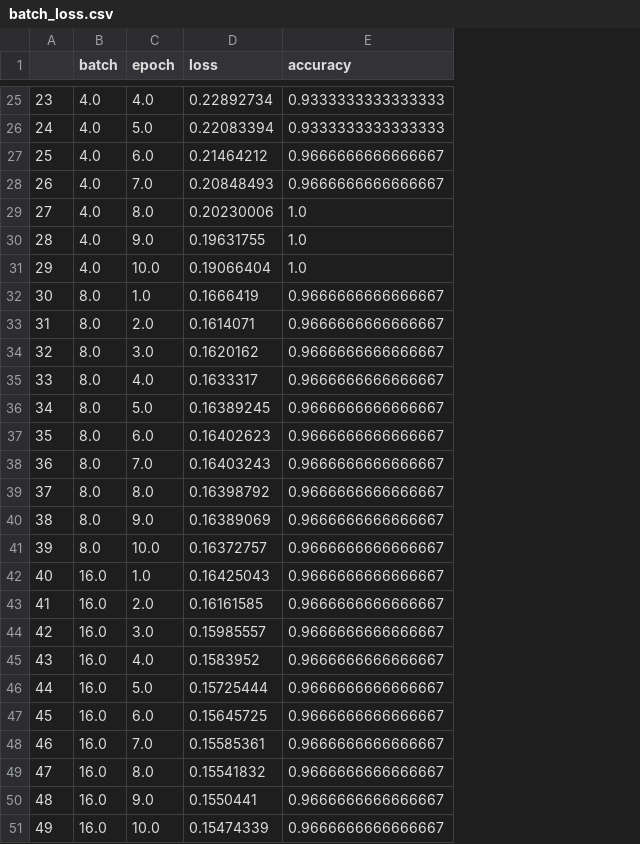
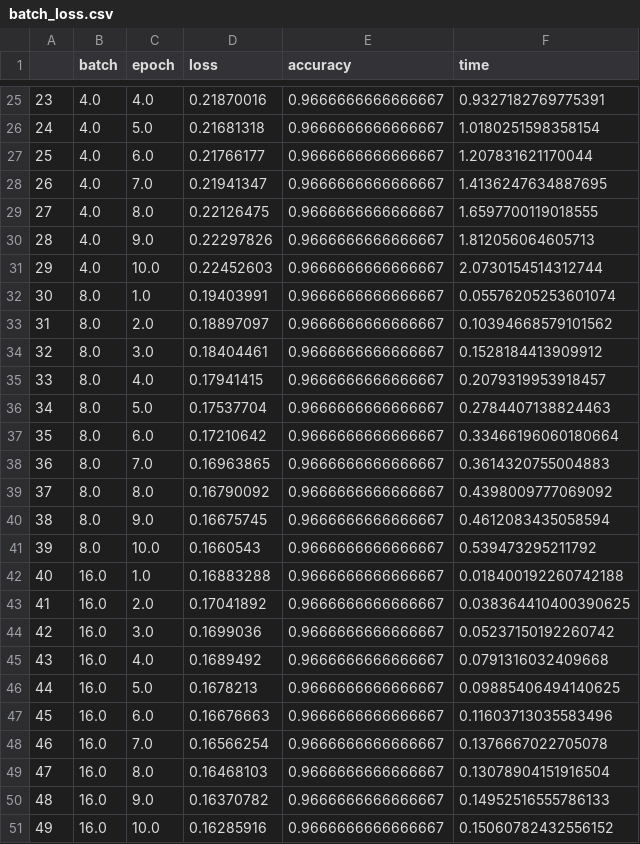
Before and after one commit to duanning1/535-project, a CSV file: batch_loss.csv, drawn as a sheet; only a part is shown, gaps mark what is left out; the diff covers the shown part only; the diff names each change by its address in the sheet, - before the commit and + after, or states it on an @@ line.

```diff
--- a/batch_loss.csv
+++ b/batch_loss.csv
+column F (time), rows 25-51: 0.9327182769775391 | 1.0180251598358154 | 1.207831621170044 | 1.4136247634887695 | 1.6597700119018555 | 1.812056064605713 | 2.0730154514312744 | 0.05576205253601074 | 0.10394668579101562 | 0.1528184413909912 | 0.2079319953918457 | 0.2784407138824463 | 0.33466196060180664 | 0.3614320755004883 | 0.4398009777069092 | 0.4612083435058594 | 0.539473295211792 | 0.018400192260742188 | 0.038364410400390625 | 0.05237150192260742 | 0.0791316032409668 | 0.09885406494140625 | 0.11603713035583496 | 0.1376667022705078 | 0.13078904151916504 | 0.14952516555786133 | 0.15060782432556152
-D25 (loss): 0.22892734
+D25 (loss): 0.21870016
-E25:E26 (accuracy): 0.9333333333333333
+E25:E26 (accuracy): 0.9666666666666667
-D26 (loss): 0.22083394
+D26 (loss): 0.21681318
-D27 (loss): 0.21464212
+D27 (loss): 0.21766177
-D28 (loss): 0.20848493
+D28 (loss): 0.21941347
-D29 (loss): 0.20230006
+D29 (loss): 0.22126475
-E29:E31 (accuracy): 1.0
+E29:E31 (accuracy): 0.9666666666666667
-D30 (loss): 0.19631755
+D30 (loss): 0.22297826
-D31 (loss): 0.19066404
+D31 (loss): 0.22452603
-D32 (loss): 0.1666419
+D32 (loss): 0.19403991
-D33 (loss): 0.1614071
+D33 (loss): 0.18897097
-D34 (loss): 0.1620162
+D34 (loss): 0.18404461
-D35 (loss): 0.1633317
+D35 (loss): 0.17941415
-D36 (loss): 0.16389245
+D36 (loss): 0.17537704
-D37 (loss): 0.16402623
+D37 (loss): 0.17210642
-D38 (loss): 0.16403243
+D38 (loss): 0.16963865
-D39 (loss): 0.16398792
+D39 (loss): 0.16790092
-D40 (loss): 0.16389069
+D40 (loss): 0.16675745
-D41 (loss): 0.16372757
+D41 (loss): 0.1660543
-D42 (loss): 0.16425043
+D42 (loss): 0.16883288
-D43 (loss): 0.16161585
+D43 (loss): 0.17041892
-D44 (loss): 0.15985557
+D44 (loss): 0.1699036
-D45 (loss): 0.1583952
+D45 (loss): 0.1689492
-D46 (loss): 0.15725444
+D46 (loss): 0.1678213
-D47 (loss): 0.15645725
+D47 (loss): 0.16676663
-D48 (loss): 0.15585361
+D48 (loss): 0.16566254
-D49 (loss): 0.15541832
+D49 (loss): 0.16468103
-D50 (loss): 0.1550441
+D50 (loss): 0.16370782
-D51 (loss): 0.15474339
+D51 (loss): 0.16285916
```
Also changed, not shown: 67 edited cells elsewhere in this file.
